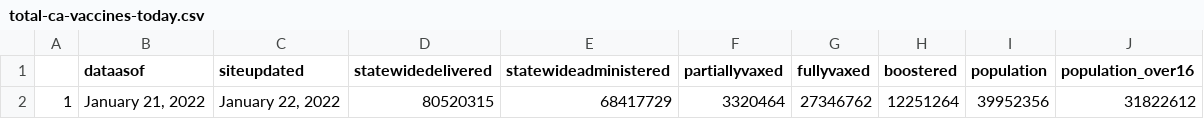
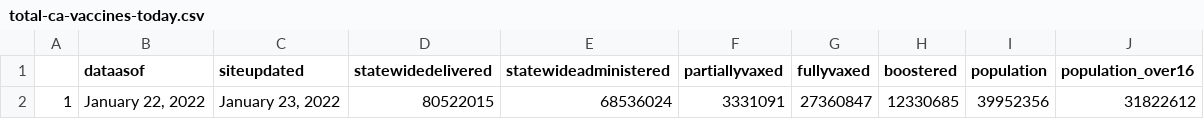
Before and after one commit to abcotvdata/CA-Vaccines, a CSV file: ca-vaccine-data/total-ca-vaccines-today.csv, drawn as a sheet.

Commit message:
GitHub Update CA Vaccine Totals Data 2022-01-23

```diff
--- a/ca-vaccine-data/total-ca-vaccines-today.csv
+++ b/ca-vaccine-data/total-ca-vaccines-today.csv
@@ -1,2 +1,2 @@
 "","dataasof","siteupdated","statewidedelivered","statewideadministered","partiallyvaxed","fullyvaxed","boostered","population","population_over16"
-"1","January 21, 2022","January 22, 2022","80520315","68417729","3320464","27346762","12251264",39952356,31822612
+"1","January 22, 2022","January 23, 2022","80522015","68536024","3331091","27360847","12330685",39952356,31822612
```
